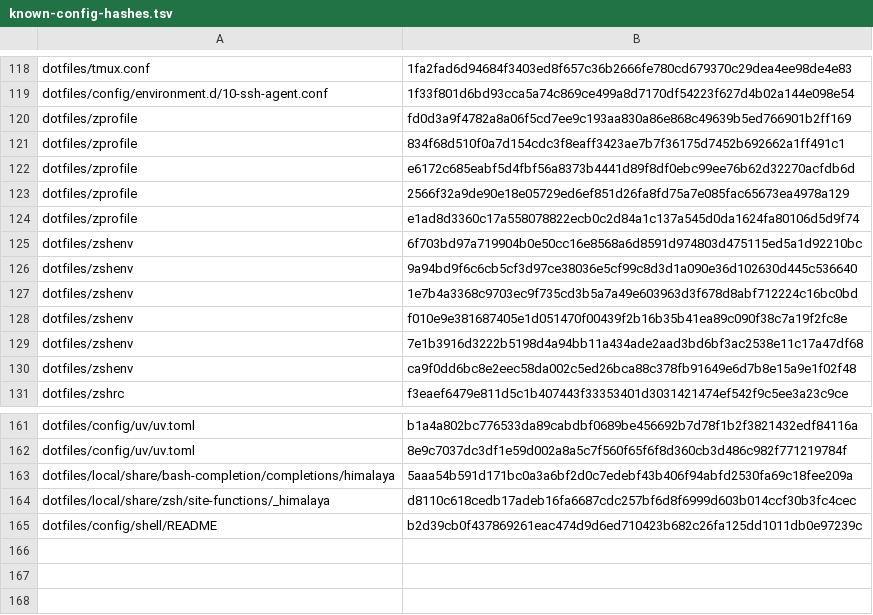
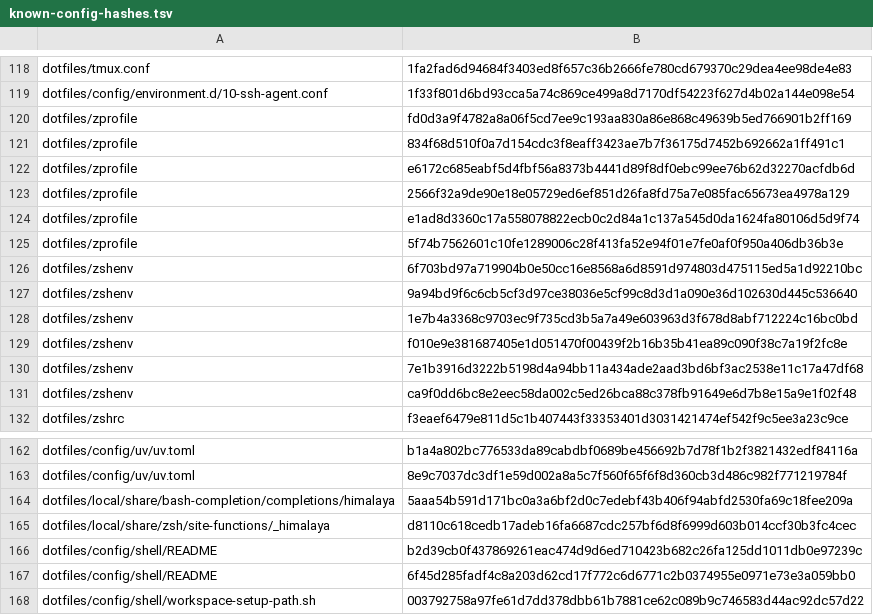
Before and after one commit to mssaleh/workspace-setup, a TSV file: lib/known-config-hashes.tsv, drawn as a sheet; only a part is shown, gaps mark what is left out; the diff names each change by its address in the sheet, - before the commit and + after, or states it on an @@ line.

Commit message:
Reconcile CLI providers and add workspace tools

```diff
--- a/lib/known-config-hashes.tsv
+++ b/lib/known-config-hashes.tsv
+row 125: dotfiles/zprofile | 5f74b7562601c10fe1289006c28f413fa52e94f01e7fe0af0f950a406db36b3e
+row 167: dotfiles/config/shell/README | 6f45d285fadf4c8a203d62cd17f772c6d6771c2b0374955e0971e73e3a059bb0
+row 168: dotfiles/config/shell/workspace-setup-path.sh | 003792758a97fe61d7dd378dbb61b7881ce62c089b9c746583d44ac92dc57d22
```
Also changed, not shown: manifests/skills.tsv, 30 other files.
